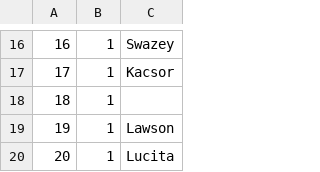
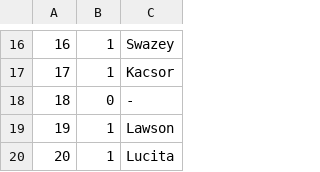
Before and after one commit to Richard-Lynch/DSA_Lab1, a CSV file: table.csv, drawn as a sheet; only a part is shown, gaps mark what is left out.

```diff
--- a/table.csv
+++ b/table.csv
@@ -17,3 +17,3 @@
 17, 1, Kacsor
-18, 1,
+18, 0, -
 19, 1, Lawson
```
Also changed, not shown: collisions.csv, 4 other files.
